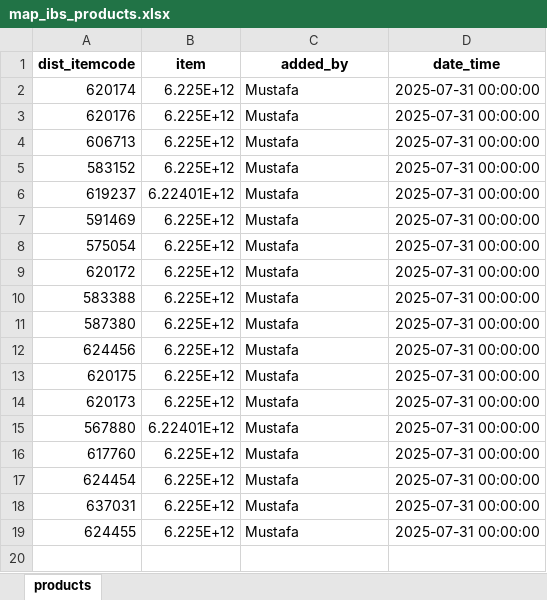
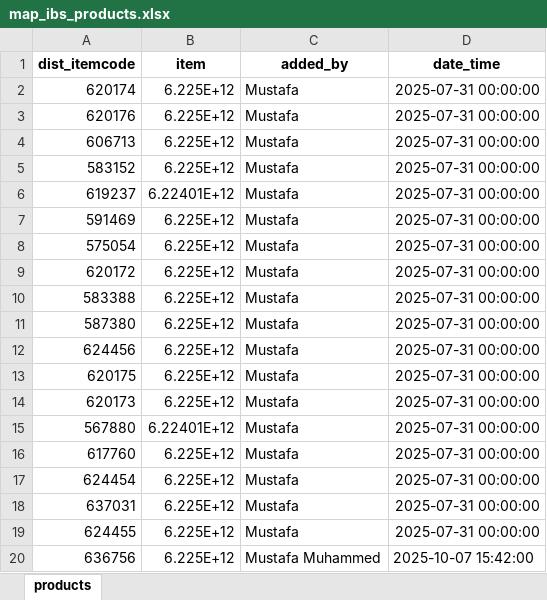
Before and after one commit to mustafasava/Sales_repo, an Excel workbook: mapping/map_ibs_products.xlsx, sheet products, drawn as a sheet; values as stored, in another font and other column widths than the file's, no borders; the diff names each change by its address in the sheet, - before the commit and + after, or states it on an @@ line.

Commit message:
Update map_ibs_products.xlsx

```diff
--- a/mapping/map_ibs_products.xlsx (sheet products)
+++ b/mapping/map_ibs_products.xlsx (sheet products)
+row 20: 636756 | 6.225E+12 | Mustafa Muhammed | 2025-10-07 15:42:00
```
